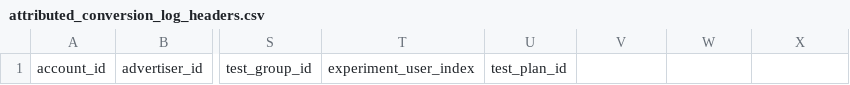
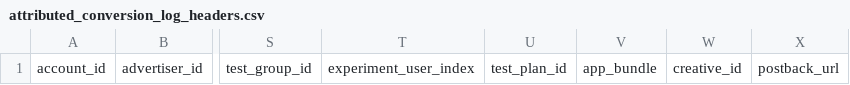
Before and after one commit to BeeswaxIO/beeswax-api, a CSV file: beeswax/logs/batch/attributed_conversion_log_headers.csv, drawn as a sheet; only a part is shown, gaps mark what is left out; the diff names each change by its address in the sheet, - before the commit and + after, or states it on an @@ line.

Commit message:
Add SKAdnetwork Changes + PostbackURL

```diff
--- a/beeswax/logs/batch/attributed_conversion_log_headers.csv
+++ b/beeswax/logs/batch/attributed_conversion_log_headers.csv
-V1: (empty)
+V1: app_bundle
-W1: (empty)
+W1: creative_id
-X1: (empty)
+X1: postback_url
```
